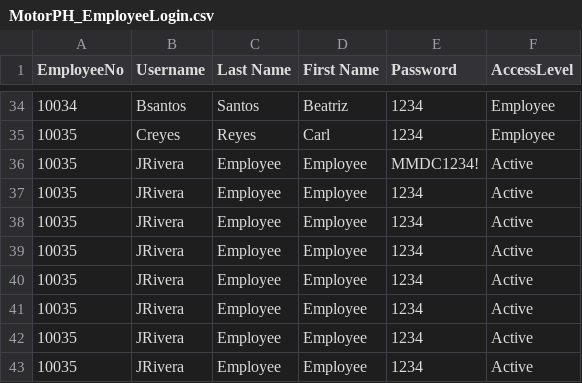
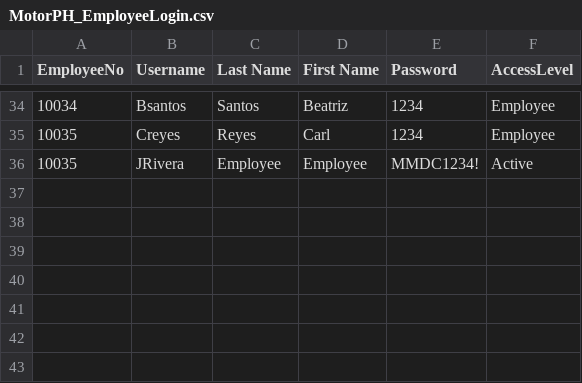
Before and after one commit to Jriv7929/Group-6_OOP_-A2101, a CSV file: MotorPH_OOP v2/src/motorph_oop/resources/MotorPH_EmployeeLogin.csv, drawn as a sheet; only a part is shown, gaps mark what is left out.

Commit message:
Update MotorPH_EmployeeLogin.csv

```diff
--- a/MotorPH_OOP v2/src/motorph_oop/resources/MotorPH_EmployeeLogin.csv
+++ b/MotorPH_OOP v2/src/motorph_oop/resources/MotorPH_EmployeeLogin.csv
@@ -36,8 +36 @@ EmployeeNo,Username,Last Name,First Name,Password,AccessLevel
 10035,JRivera,Employee,Employee,MMDC1234!,Active
-10035,JRivera,Employee,Employee,1234,Active
-10035,JRivera,Employee,Employee,1234,Active
-10035,JRivera,Employee,Employee,1234,Active
-10035,JRivera,Employee,Employee,1234,Active
-10035,JRivera,Employee,Employee,1234,Active
-10035,JRivera,Employee,Employee,1234,Active
-10035,JRivera,Employee,Employee,1234,Active
```
